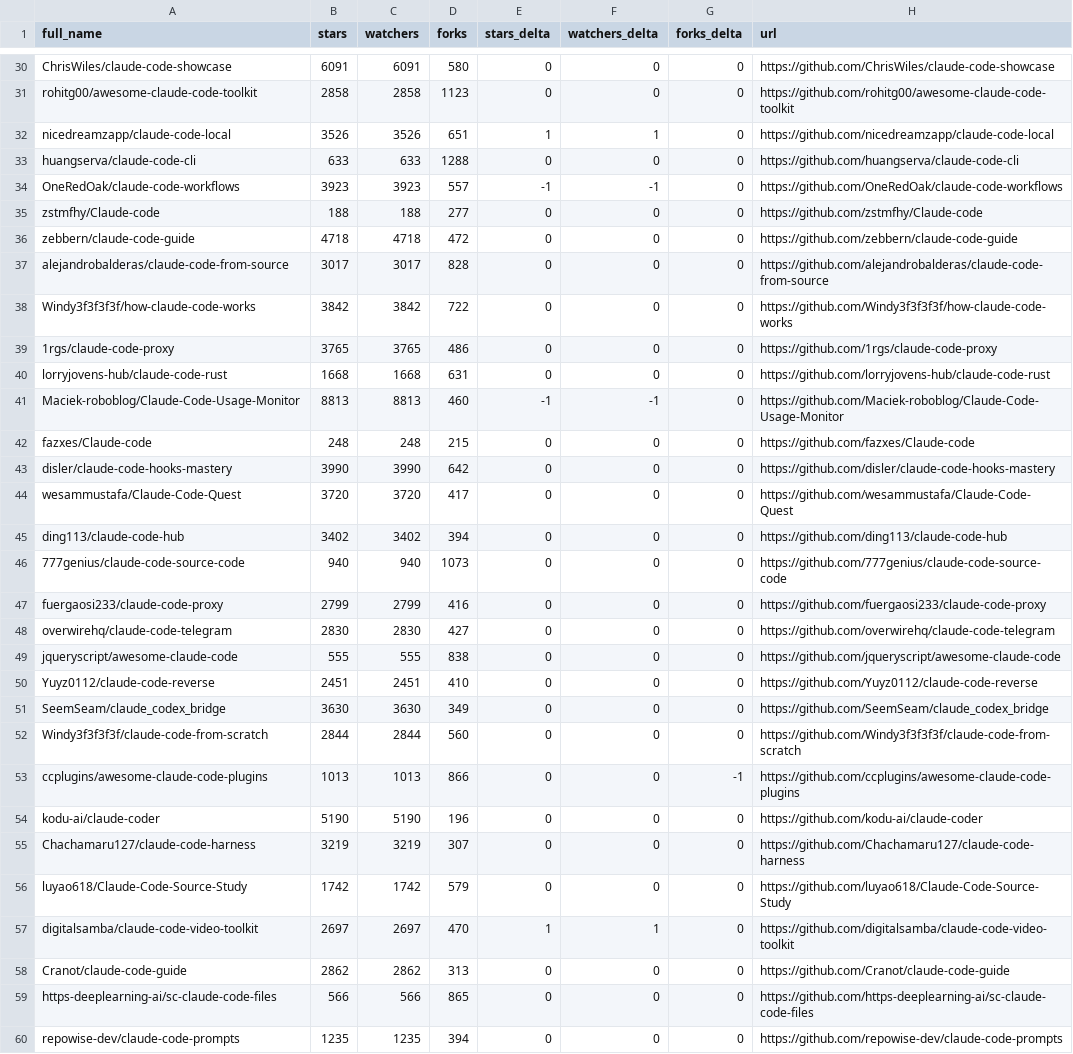
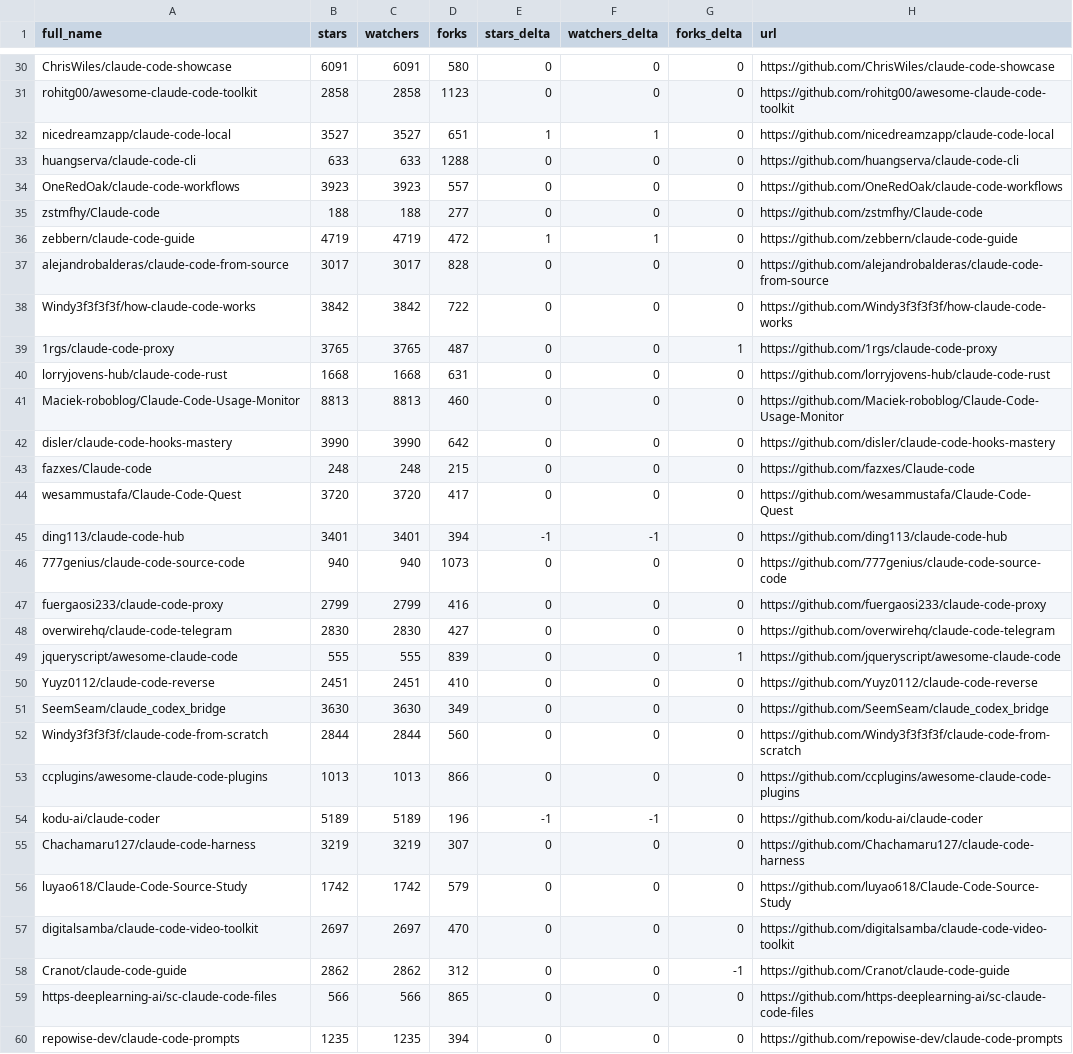
Before and after one commit to bryansayler/awesome-claude-code, a CSV file: data/repo-ticker.csv, drawn as a sheet; only a part is shown, gaps mark what is left out; the diff covers the shown part only.

```diff
--- a/data/repo-ticker.csv
+++ b/data/repo-ticker.csv
@@ -31,16 +31,16 @@ ChrisWiles/claude-code-showcase,6091,6091,580,0,0,0,https://github.com/ChrisWile
 rohitg00/awesome-claude-code-toolkit,2858,2858,1123,0,0,0,https://github.com/rohitg00/awesome-claude-code-toolkit
-nicedreamzapp/claude-code-local,3526,3526,651,1,1,0,https://github.com/nicedreamzapp/claude-code-local
+nicedreamzapp/claude-code-local,3527,3527,651,1,1,0,https://github.com/nicedreamzapp/claude-code-local
 huangserva/claude-code-cli,633,633,1288,0,0,0,https://github.com/huangserva/claude-code-cli
-OneRedOak/claude-code-workflows,3923,3923,557,-1,-1,0,https://github.com/OneRedOak/claude-code-workflows
+OneRedOak/claude-code-workflows,3923,3923,557,0,0,0,https://github.com/OneRedOak/claude-code-workflows
 zstmfhy/Claude-code,188,188,277,0,0,0,https://github.com/zstmfhy/Claude-code
-zebbern/claude-code-guide,4718,4718,472,0,0,0,https://github.com/zebbern/claude-code-guide
+zebbern/claude-code-guide,4719,4719,472,1,1,0,https://github.com/zebbern/claude-code-guide
 alejandrobalderas/claude-code-from-source,3017,3017,828,0,0,0,https://github.com/alejandrobalderas/claude-code-from-source
 Windy3f3f3f3f/how-claude-code-works,3842,3842,722,0,0,0,https://github.com/Windy3f3f3f3f/how-claude-code-works
-1rgs/claude-code-proxy,3765,3765,486,0,0,0,https://github.com/1rgs/claude-code-proxy
+1rgs/claude-code-proxy,3765,3765,487,0,0,1,https://github.com/1rgs/claude-code-proxy
 lorryjovens-hub/claude-code-rust,1668,1668,631,0,0,0,https://github.com/lorryjovens-hub/claude-code-rust
-Maciek-roboblog/Claude-Code-Usage-Monitor,8813,8813,460,-1,-1,0,https://github.com/Maciek-roboblog/Claude-Code-Usage-Monitor
+Maciek-roboblog/Claude-Code-Usage-Monitor,8813,8813,460,0,0,0,https://github.com/Maciek-roboblog/Claude-Code-Usage-Monitor
+disler/claude-code-hooks-mastery,3990,3990,642,0,0,0,https://github.com/disler/claude-code-hooks-mastery
 fazxes/Claude-code,248,248,215,0,0,0,https://github.com/fazxes/Claude-code
-disler/claude-code-hooks-mastery,3990,3990,642,0,0,0,https://github.com/disler/claude-code-hooks-mastery
 wesammustafa/Claude-Code-Quest,3720,3720,417,0,0,0,https://github.com/wesammustafa/Claude-Code-Quest
-ding113/claude-code-hub,3402,3402,394,0,0,0,https://github.com/ding113/claude-code-hub
+ding113/claude-code-hub,3401,3401,394,-1,-1,0,https://github.com/ding113/claude-code-hub
 777genius/claude-code-source-code,940,940,1073,0,0,0,https://github.com/777genius/claude-code-source-code
@@ -48,3 +48,3 @@ fuergaosi233/claude-code-proxy,2799,2799,416,0,0,0,https://github.com/fuergaosi2
 overwirehq/claude-code-telegram,2830,2830,427,0,0,0,https://github.com/overwirehq/claude-code-telegram
-jqueryscript/awesome-claude-code,555,555,838,0,0,0,https://github.com/jqueryscript/awesome-claude-code
+jqueryscript/awesome-claude-code,555,555,839,0,0,1,https://github.com/jqueryscript/awesome-claude-code
 Yuyz0112/claude-code-reverse,2451,2451,410,0,0,0,https://github.com/Yuyz0112/claude-code-reverse
@@ -52,8 +52,8 @@ SeemSeam/claude_codex_bridge,3630,3630,349,0,0,0,https://github.com/SeemSeam/cla
 Windy3f3f3f3f/claude-code-from-scratch,2844,2844,560,0,0,0,https://github.com/Windy3f3f3f3f/claude-code-from-scratch
-ccplugins/awesome-claude-code-plugins,1013,1013,866,0,0,-1,https://github.com/ccplugins/awesome-claude-code-plugins
-kodu-ai/claude-coder,5190,5190,196,0,0,0,https://github.com/kodu-ai/claude-coder
+ccplugins/awesome-claude-code-plugins,1013,1013,866,0,0,0,https://github.com/ccplugins/awesome-claude-code-plugins
+kodu-ai/claude-coder,5189,5189,196,-1,-1,0,https://github.com/kodu-ai/claude-coder
 Chachamaru127/claude-code-harness,3219,3219,307,0,0,0,https://github.com/Chachamaru127/claude-code-harness
 luyao618/Claude-Code-Source-Study,1742,1742,579,0,0,0,https://github.com/luyao618/Claude-Code-Source-Study
-digitalsamba/claude-code-video-toolkit,2697,2697,470,1,1,0,https://github.com/digitalsamba/claude-code-video-toolkit
-Cranot/claude-code-guide,2862,2862,313,0,0,0,https://github.com/Cranot/claude-code-guide
+digitalsamba/claude-code-video-toolkit,2697,2697,470,0,0,0,https://github.com/digitalsamba/claude-code-video-toolkit
+Cranot/claude-code-guide,2862,2862,312,0,0,-1,https://github.com/Cranot/claude-code-guide
 https-deeplearning-ai/sc-claude-code-files,566,566,865,0,0,0,https://github.com/https-deeplearning-ai/sc-claude-code-files
```
Also changed, not shown: 2 added rows, 2 removed rows, 1 moved row and 84 edited cells elsewhere in this file, 2 other files.
